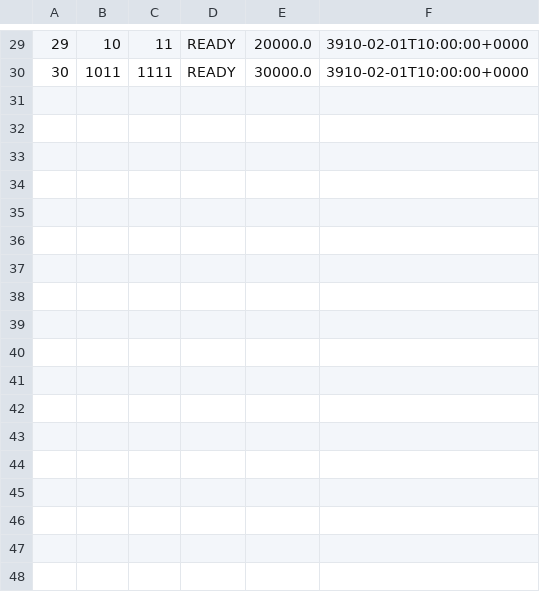
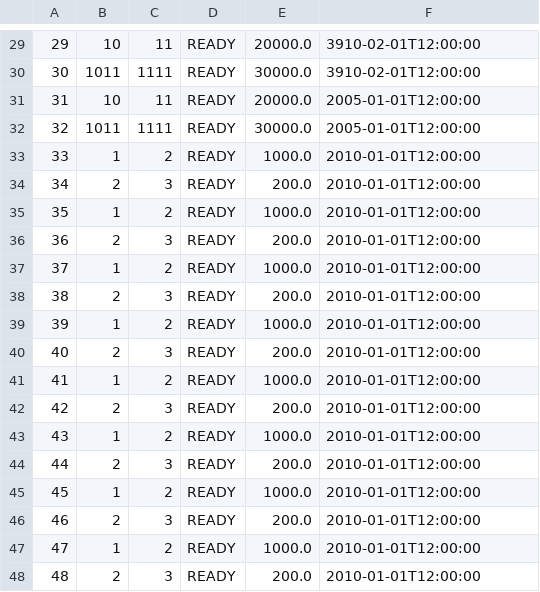
Before and after one commit to AlexKievDeveloper/Transactions, a CSV file: testResources/TestCSVFile.csv, drawn as a sheet; only a part is shown, gaps mark what is left out; the diff covers the shown part only.

```diff
--- a/testResources/TestCSVFile.csv
+++ b/testResources/TestCSVFile.csv
@@ -29,2 +29,20 @@
-29	10	11	READY	20000.0	3910-02-01T10:00:00+0000
-30	1011	1111	READY	30000.0	3910-02-01T10:00:00+0000
+29	10	11	READY	20000.0	3910-02-01T12:00:00
+30	1011	1111	READY	30000.0	3910-02-01T12:00:00
+31	10	11	READY	20000.0	2005-01-01T12:00:00
+32	1011	1111	READY	30000.0	2005-01-01T12:00:00
+33	1	2	READY	1000.0	2010-01-01T12:00:00
+34	2	3	READY	200.0	2010-01-01T12:00:00
+35	1	2	READY	1000.0	2010-01-01T12:00:00
+36	2	3	READY	200.0	2010-01-01T12:00:00
+37	1	2	READY	1000.0	2010-01-01T12:00:00
+38	2	3	READY	200.0	2010-01-01T12:00:00
+39	1	2	READY	1000.0	2010-01-01T12:00:00
+40	2	3	READY	200.0	2010-01-01T12:00:00
+41	1	2	READY	1000.0	2010-01-01T12:00:00
+42	2	3	READY	200.0	2010-01-01T12:00:00
+43	1	2	READY	1000.0	2010-01-01T12:00:00
+44	2	3	READY	200.0	2010-01-01T12:00:00
+45	1	2	READY	1000.0	2010-01-01T12:00:00
+46	2	3	READY	200.0	2010-01-01T12:00:00
+47	1	2	READY	1000.0	2010-01-01T12:00:00
+48	2	3	READY	200.0	2010-01-01T12:00:00
```
Also changed, not shown: 10 added rows and 28 edited cells elsewhere in this file, 13 other files.
